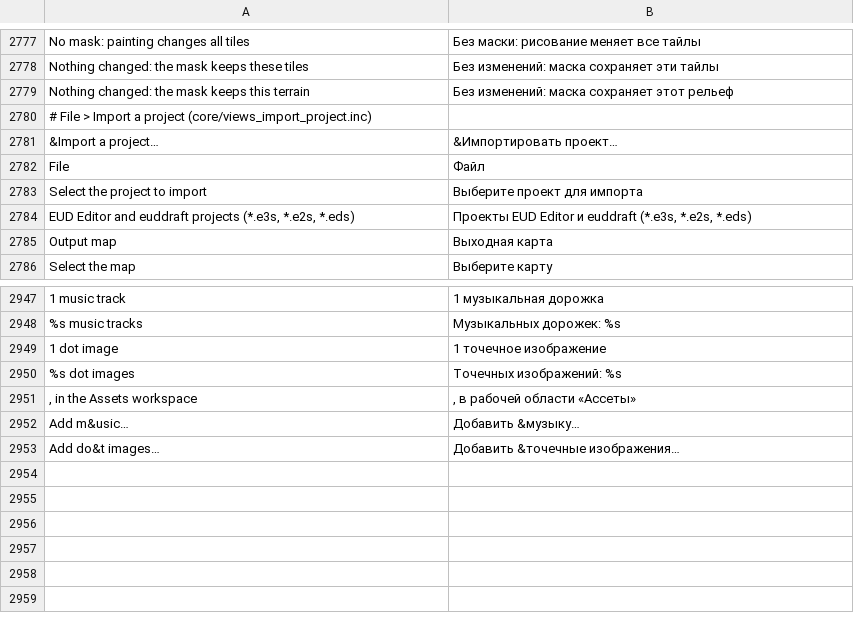
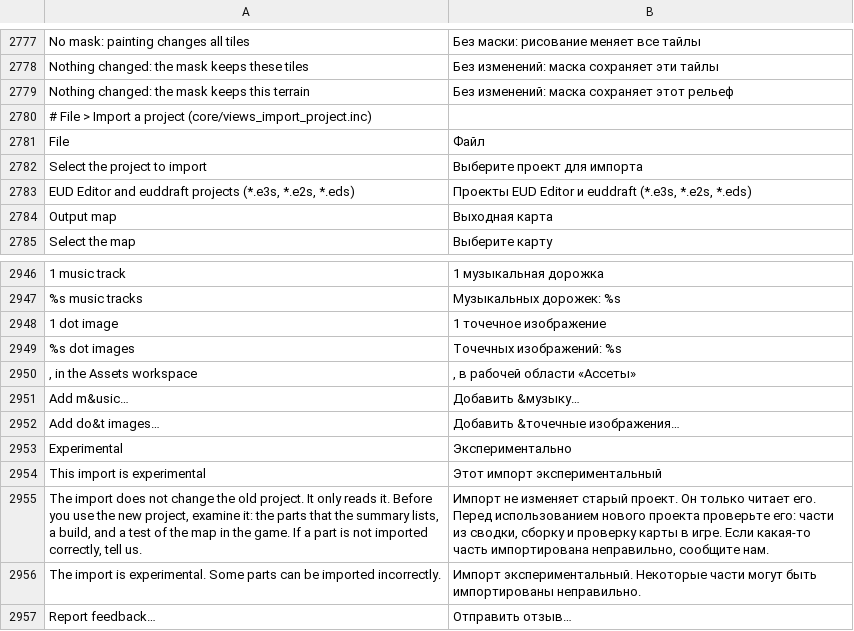
Before and after one commit to stardraft-editor/stardraft, a TSV file: apps/editor/res/lang/ru.tsv, drawn as a sheet; only a part is shown, gaps mark what is left out.

Commit message:
File > Import a project is experimental: the menu item says so, each step has an Experimental badge, and the first step has a note: the import does not change the old project (it only reads it); examine the new project (the parts that the summary lists, a build, a test of the map in the game) before you use it; Report feedback opens the feedback dialog over the import, on the project import, with the file and its editor's version in the box. The import report says the same.

```diff
--- a/apps/editor/res/lang/ru.tsv
+++ b/apps/editor/res/lang/ru.tsv
@@ -2808,3 +2808,2 @@ Nothing changed: the mask keeps this terrain	Без изменений: маск
 # File > Import a project (core/views_import_project.inc)
-&Import a project…	&Импортировать проект…
 File	Файл
@@ -2981 +2980,6 @@ Add m&usic…	Добавить &музыку…
 Add do&t images…	Добавить &точечные изображения…
+Experimental	Экспериментально
+This import is experimental	Этот импорт экспериментальный
+The import does not change the old project. It only reads it. Before you use the new project, examine it: the parts that the summary lists, a build, and a test of the map in the game. If a part is not imported correctly, tell us.	Импорт не изменяет старый проект. Он только читает его. Перед использованием нового проекта проверьте его: части из сводки, сборку и проверку карты в игре. Если какая-то часть импортирована неправильно, сообщите нам.
+The import is experimental. Some parts can be imported incorrectly.	Импорт экспериментальный. Некоторые части могут быть импортированы неправильно.
+Report feedback…	Отправить отзыв…
```
Also changed, not shown: apps/editor/res/lang/es.tsv, apps/editor/res/lang/fr.tsv, 12 other files.
